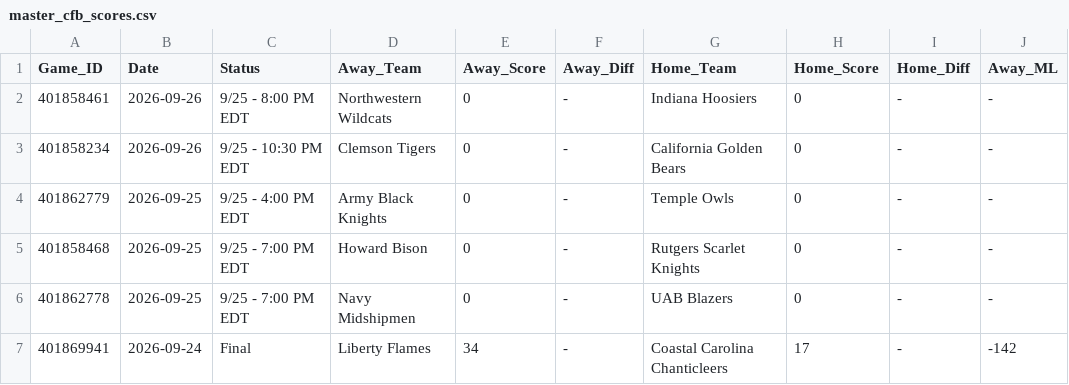
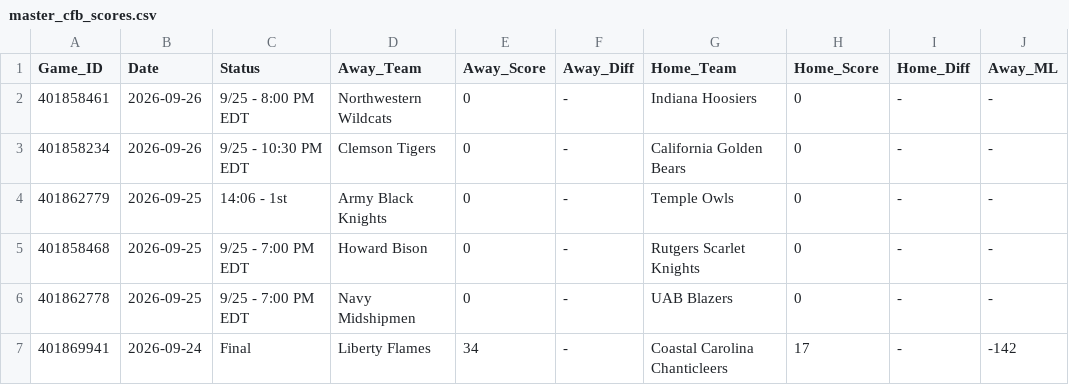
Before and after one commit to danreed001-droid/sport, a CSV file: data/raw/master_cfb_scores.csv, drawn as a sheet; only a part is shown; the diff names each change by its address in the sheet, - before the commit and + after, or states it on an @@ line.

```diff
--- a/data/raw/master_cfb_scores.csv
+++ b/data/raw/master_cfb_scores.csv
-C4 (Status): 9/25 - 4:00 PM EDT
+C4 (Status): 14:06 - 1st
```
Also changed, not shown: 6 other files.
